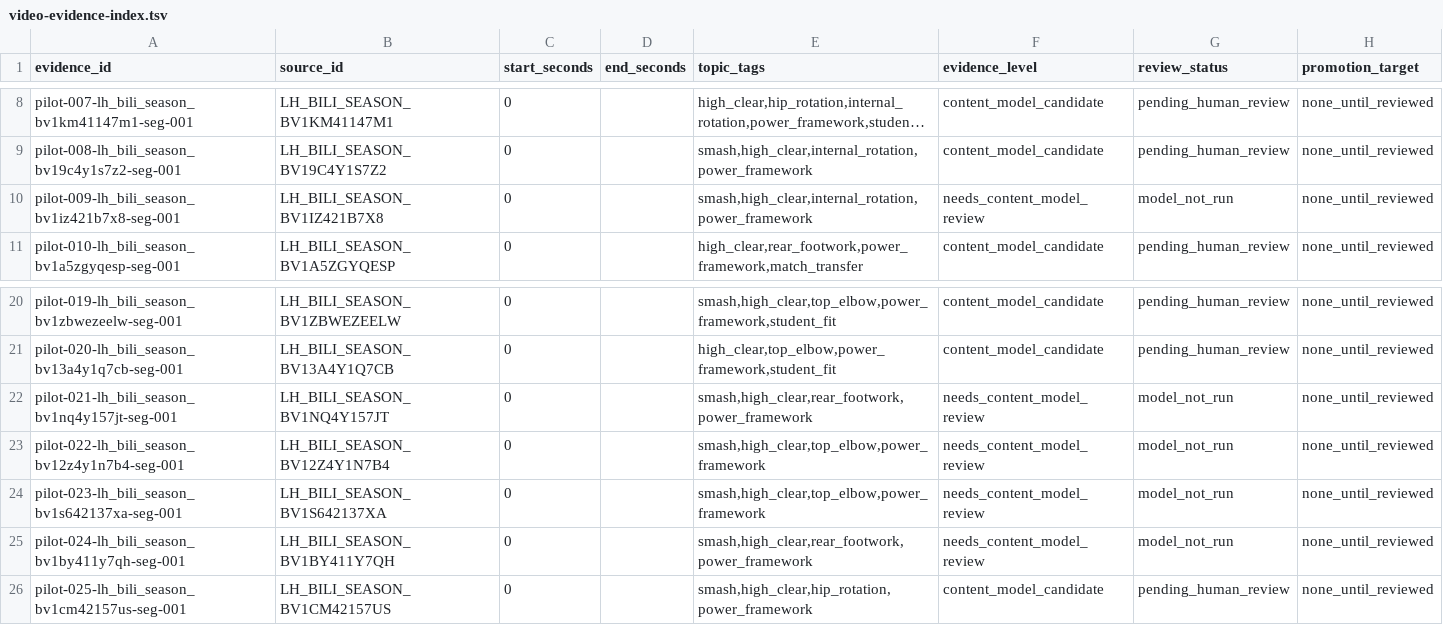
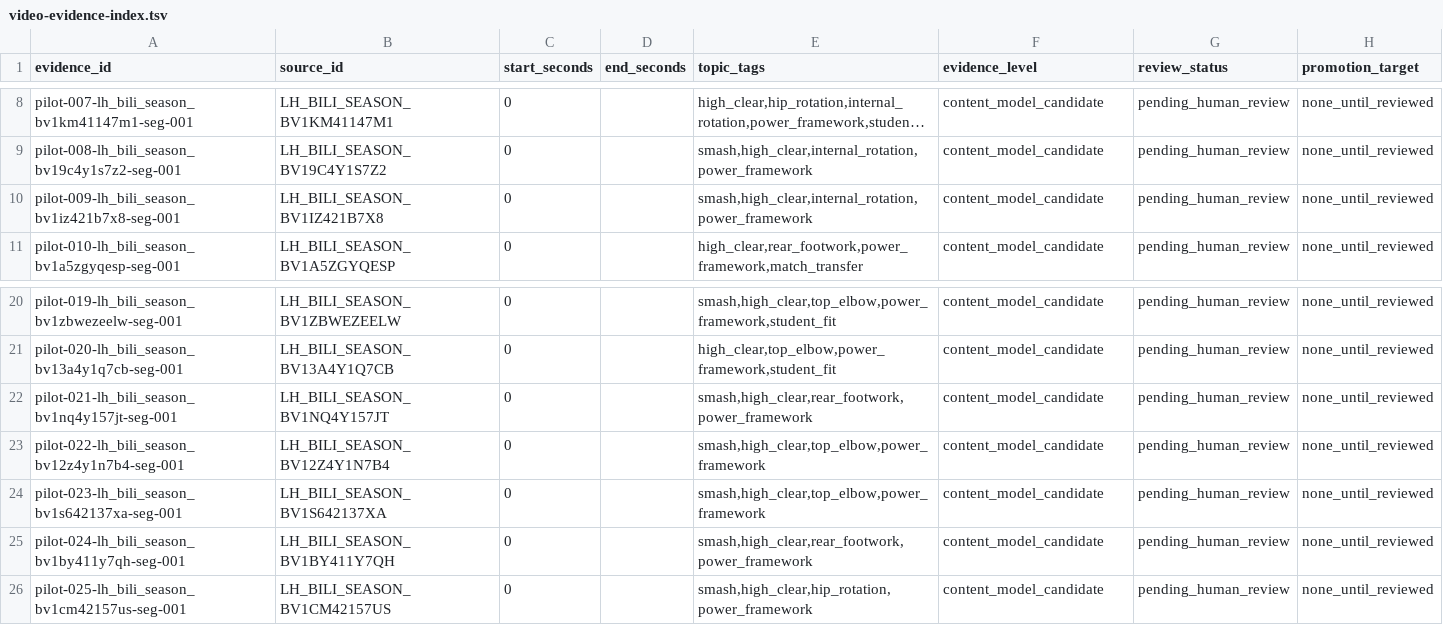
Before and after one commit to jhxu003/BadmintonCoachSkill, a TSV file: data/corpus/video-evidence-index.tsv, drawn as a sheet; only a part is shown, gaps mark what is left out; long unchanged cells end in …; the diff names each change by its address in the sheet, - before the commit and + after, or states it on an @@ line.

Commit message:
Complete video pilot evidence distillation

```diff
--- a/data/corpus/video-evidence-index.tsv
+++ b/data/corpus/video-evidence-index.tsv
-F10 (evidence_level): needs_content_model_review
+F10 (evidence_level): content_model_candidate
-G10 (review_status): model_not_run
+G10 (review_status): pending_human_review
-F22:F25 (evidence_level): needs_content_model_review
+F22:F25 (evidence_level): content_model_candidate
-G22:G25 (review_status): model_not_run
+G22:G25 (review_status): pending_human_review
```
Also changed, not shown: 47 other files.
